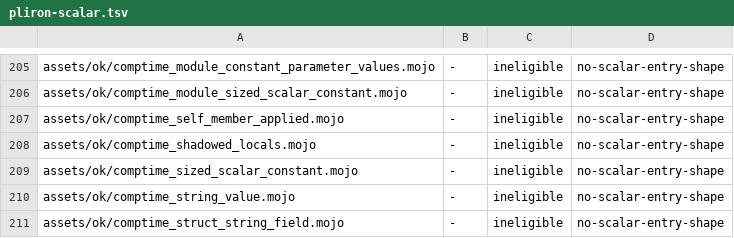
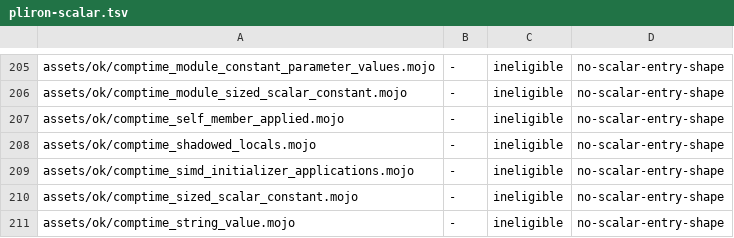
Before and after one commit to bpr/mojito, a TSV file: conformance/pliron-scalar.tsv, drawn as a sheet; only a part is shown, gaps mark what is left out; the shorter side is filled out with more unchanged rows.

Commit message:
A compile-time `SIMD` construction is now its declared initializer: a builtin one (`from_int=`, the default, the splats) folds over new `pop.simd.splat` and `pop.cast` parameter ops, and any other (`fill=`) is an application the elaborator runs. This makes such constructions work in parameters and types and fixes module constants built with `fill=`, `from_int=`, or `()` reading an unbound slot (R1597).

```diff
--- a/conformance/pliron-scalar.tsv
+++ b/conformance/pliron-scalar.tsv
@@ -208,2 +208,3 @@ assets/ok/comptime_self_member_applied.mojo	-	ineligible	no-scalar-entry-shape
 assets/ok/comptime_shadowed_locals.mojo	-	ineligible	no-scalar-entry-shape
+assets/ok/comptime_simd_initializer_applications.mojo	-	ineligible	no-scalar-entry-shape
 assets/ok/comptime_sized_scalar_constant.mojo	-	ineligible	no-scalar-entry-shape
```
Also changed, not shown: conformance/assets-mojo-rejects.tsv, conformance/pliron-parity.tsv, 22 other files.
